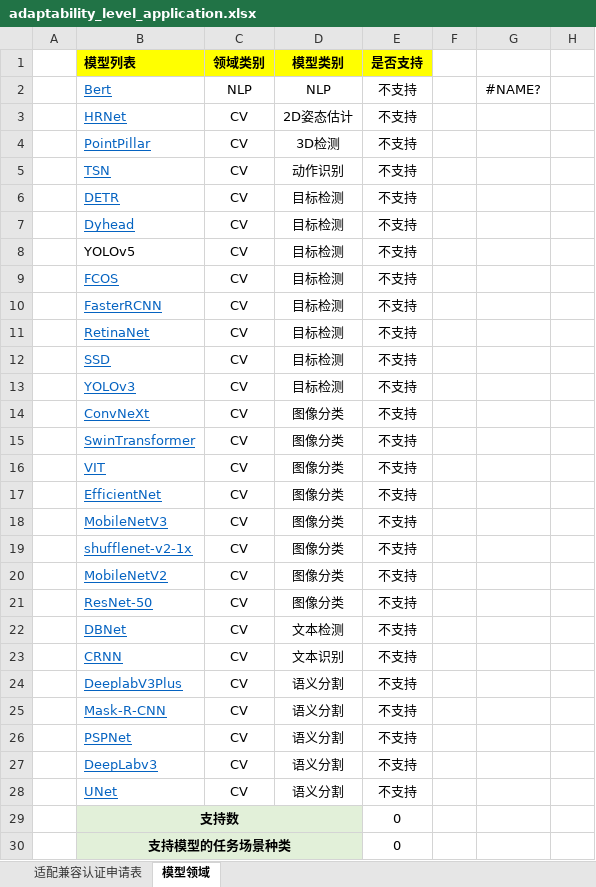
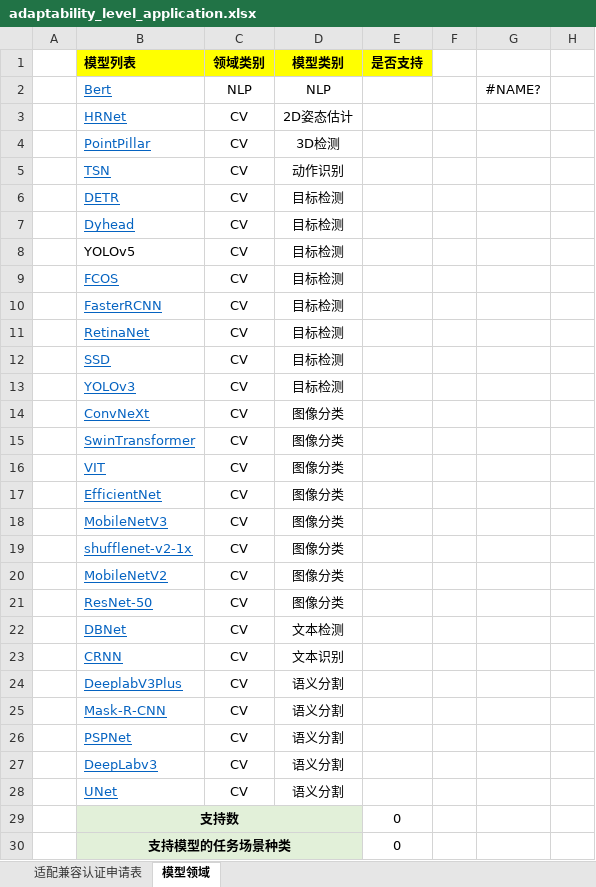
Before and after one commit to DeepLink-org/deeplink-rtd-docs, an Excel workbook: docs/_static/image/PartnerPlan/adaptability_level_application.xlsx, sheet 模型领域, drawn as a sheet; only a part is shown; values as stored, in another font and other column widths than the file's, no borders; conditional formats not drawn; the diff names each change by its address in the sheet, - before the commit and + after, or states it on an @@ line.

```diff
--- a/docs/_static/image/PartnerPlan/adaptability_level_application.xlsx (sheet 模型领域)
+++ b/docs/_static/image/PartnerPlan/adaptability_level_application.xlsx (sheet 模型领域)
-E2:E28 (是否支持): 不支持
+E2:E28 (是否支持): (empty)
```
Also changed, not shown: sheet 适配兼容认证申请表, 2 other files.
